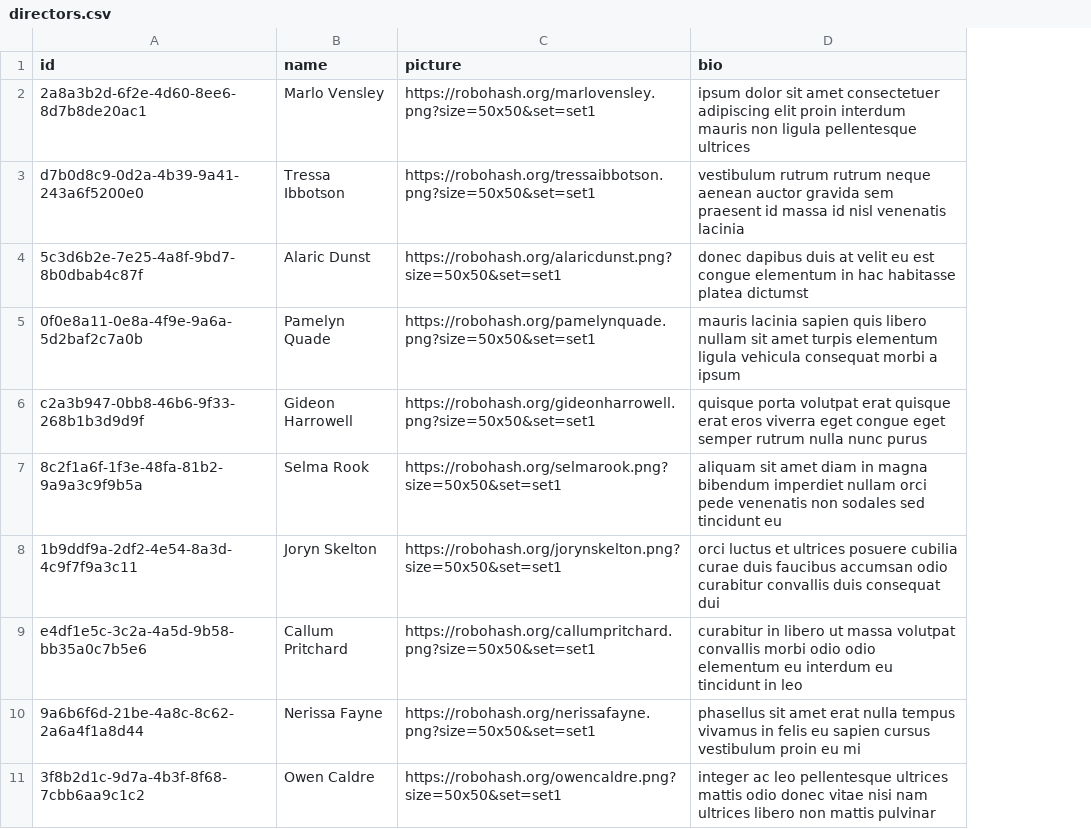
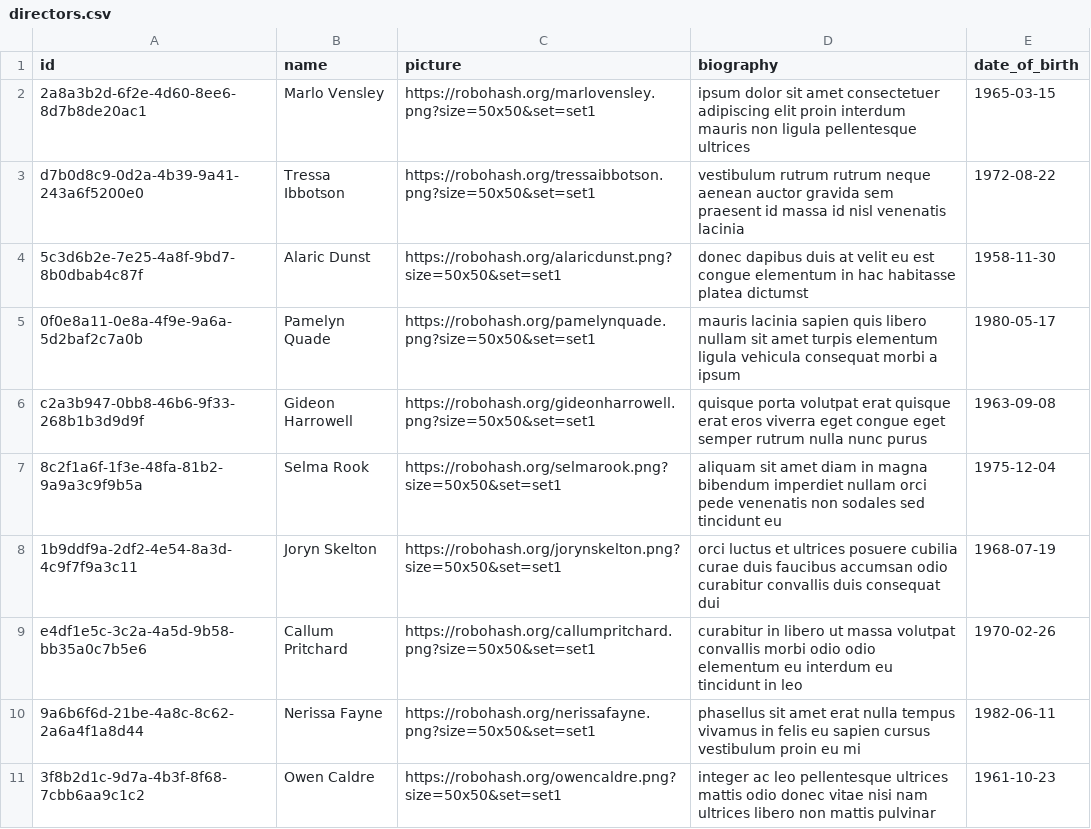
Before and after one commit to mangila/spring-scratch, a CSV file: rest-movie/src/main/resources/data/directors.csv, drawn as a sheet; the diff names each change by its address in the sheet, - before the commit and + after, or states it on an @@ line.

Commit message:
refactor: update schemas, projections, and mappers to support enhanced actor and director details, add HomeView and MainLayout, clean up Vaadin frontend imports

```diff
--- a/rest-movie/src/main/resources/data/directors.csv
+++ b/rest-movie/src/main/resources/data/directors.csv
+column E (date_of_birth), rows 2-11: 1965-03-15 | 1972-08-22 | 1958-11-30 | 1980-05-17 | 1963-09-08 | 1975-12-04 | 1968-07-19 | 1970-02-26 | 1982-06-11 | 1961-10-23
-D1: bio
+D1: biography
```
Also changed, not shown: 23 other files.
